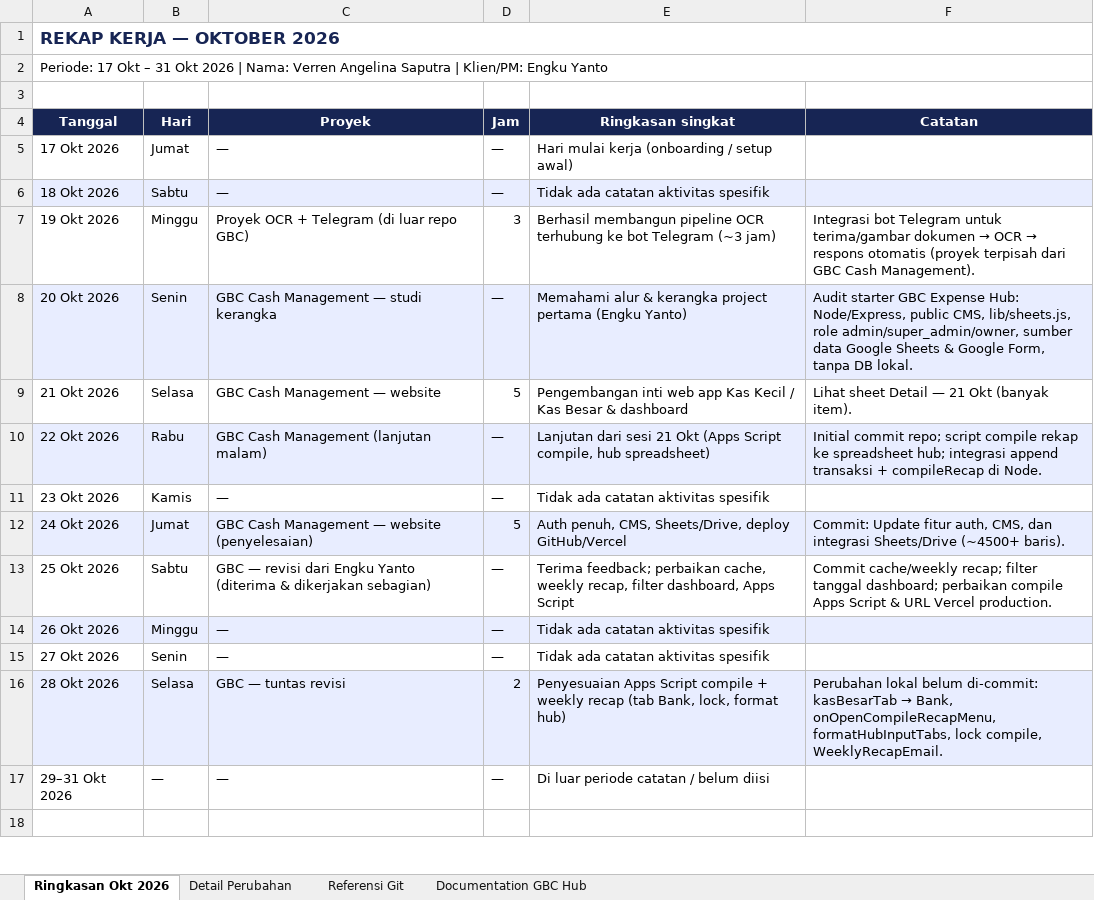
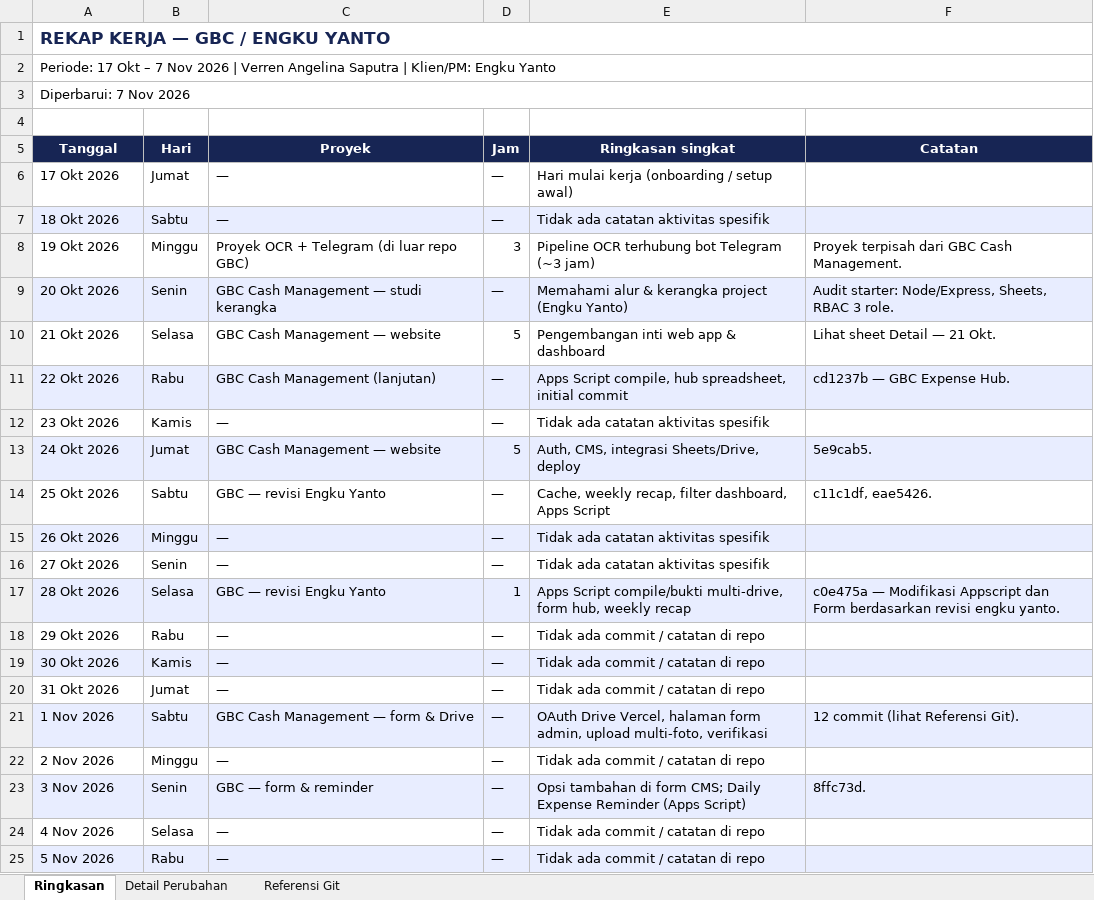
Before and after one commit to verrenangelinasaputra/GBC-Hub, an Excel workbook: docs/Rekap_Kerja_Okt_2026_Verren_Angelina.xlsx, sheet Ringkasan, drawn as a sheet; only a part is shown; the shorter side is filled out with more unchanged rows; values as stored, in another font and other column widths than the file's, no borders; addresses are those after the commit; the diff covers the shown part only; the diff names each change by its address in the sheet, - before the commit and + after, or states it on an @@ line.

```diff
--- a/docs/Rekap_Kerja_Okt_2026_Verren_Angelina.xlsx (sheet Ringkasan)
+++ b/docs/Rekap_Kerja_Okt_2026_Verren_Angelina.xlsx (sheet Ringkasan)
-sheet tab: Ringkasan Okt 2026
+sheet tab: Ringkasan
-sheet tab: Documentation GBC Hub
-A1 (Tanggal): REKAP KERJA — OKTOBER 2026
+A1 (Tanggal): REKAP KERJA — GBC / ENGKU YANTO
-A2 (Tanggal): …Okt – 31 Okt 2026 | Nama: Verren Angelina…
+A2 (Tanggal): …Okt – 7 Nov 2026 | Verren Angelina…
+row 3: Diperbarui: 7 Nov 2026
-E8 (Ringkasan singkat): Berhasil membangun pipeline OCR terhubung ke bot Telegram…
+E8 (Ringkasan singkat): Pipeline OCR terhubung bot Telegram…
@@ F8 (Catatan): Integrasi bot Telegram untuk terima/gambar dokumen → OCR → respons otomatis (proyek terpisah dari GBC Cash Management). → Proyek terpisah dari GBC Cash Management. @@
-E9 (Ringkasan singkat): …kerangka project pertama (Engku Yanto)
+E9 (Ringkasan singkat): …kerangka project (Engku Yanto)
-F9 (Catatan): Audit starter GBC Expense Hub: Node/Express, public CMS, lib/sheets.js, role admin/super_admin/owner, sumber data Google Sheets & Google Form, tanpa DB lokal.
+F9 (Catatan): Audit starter: Node/Express, Sheets, RBAC 3 role.
-E10 (Ringkasan singkat): …web app Kas Kecil / Kas Besar & dashboard
+E10 (Ringkasan singkat): …web app & dashboard
-F10 (Catatan): Lihat sheet Detail — 21 Okt (banyak item).
+F10 (Catatan): Lihat sheet Detail — 21 Okt.
-C11 (Proyek): GBC Cash Management (lanjutan malam)
+C11 (Proyek): GBC Cash Management (lanjutan)
-E11 (Ringkasan singkat): Lanjutan dari sesi 21 Okt (Apps Script compile, hub spreadsheet)
+E11 (Ringkasan singkat): Apps Script compile, hub spreadsheet, initial commit
-F11 (Catatan): Initial commit repo; script compile rekap ke spreadsheet hub; integrasi append transaksi + compileRecap di Node.
+F11 (Catatan): cd1237b — GBC Expense Hub.
-C13 (Proyek): GBC Cash Management — website (penyelesaian)
+C13 (Proyek): GBC Cash Management — website
-E13 (Ringkasan singkat): Auth penuh, CMS, Sheets/Drive, deploy GitHub/Vercel
+E13 (Ringkasan singkat): Auth, CMS, integrasi Sheets/Drive, deploy
-F13 (Catatan): Commit: Update fitur auth, CMS, dan integrasi Sheets/Drive (~4500+ baris).
+F13 (Catatan): 5e9cab5.
-C14 (Proyek): GBC — revisi dari Engku Yanto (diterima & dikerjakan sebagian)
+C14 (Proyek): GBC — revisi Engku Yanto
-E14 (Ringkasan singkat): Terima feedback; perbaikan cache, weekly recap,…
+E14 (Ringkasan singkat): Cache, weekly recap,…
-F14 (Catatan): Commit cache/weekly recap; filter tanggal dashboard; perbaikan compile Apps Script & URL Vercel production.
+F14 (Catatan): c11c1df, eae5426.
-C17 (Proyek): GBC — tuntas revisi
+C17 (Proyek): GBC — revisi Engku Yanto
-D17 (Jam): 2
+D17 (Jam): 1
-E17 (Ringkasan singkat): Penyesuaian Apps Script compile + weekly recap (tab Bank, lock, format hub)
+E17 (Ringkasan singkat): Apps Script compile/bukti multi-drive, form hub, weekly recap
@@ F17 (Catatan): Perubahan lokal belum di-commit: kasBesarTab → Bank, onOpenCompileRecapMenu, formatHubInputTabs, lock compile, WeeklyRecapEmail. → c0e475a — Modifikasi Appscript dan Form berdasarkan revisi engku yanto. @@
-A18 (Tanggal): 29–31 Okt 2026
+A18 (Tanggal): 29 Okt 2026
-B18 (Hari): —
+B18 (Hari): Rabu
-E18 (Ringkasan singkat): Di luar periode catatan / belum diisi
+E18 (Ringkasan singkat): Tidak ada commit / catatan di repo
+row 19: 30 Okt 2026 | Kamis | — | — | Tidak ada commit / catatan di repo
+row 20: 31 Okt 2026 | Jumat | — | — | Tidak ada commit / catatan di repo
+row 21: 1 Nov 2026 | Sabtu | GBC Cash Management — form & Drive | — | OAuth Drive Vercel, halaman form admin, upload multi-foto, verifikasi | 12 commit (lihat Referensi Git).
+row 22: 2 Nov 2026 | Minggu | — | — | Tidak ada commit / catatan di repo
+row 23: 3 Nov 2026 | Senin | GBC — form & reminder | — | Opsi tambahan di form CMS; Daily Expense Reminder (Apps Script) | 8ffc73d.
+row 24: 4 Nov 2026 | Selasa | — | — | Tidak ada commit / catatan di repo
+row 25: 5 Nov 2026 | Rabu | — | — | Tidak ada commit / catatan di repo
```
Also changed, not shown: 3 added rows and 1 removed row elsewhere in this sheet, sheet Detail Perubahan, sheet Referensi Git, 5 other files.
